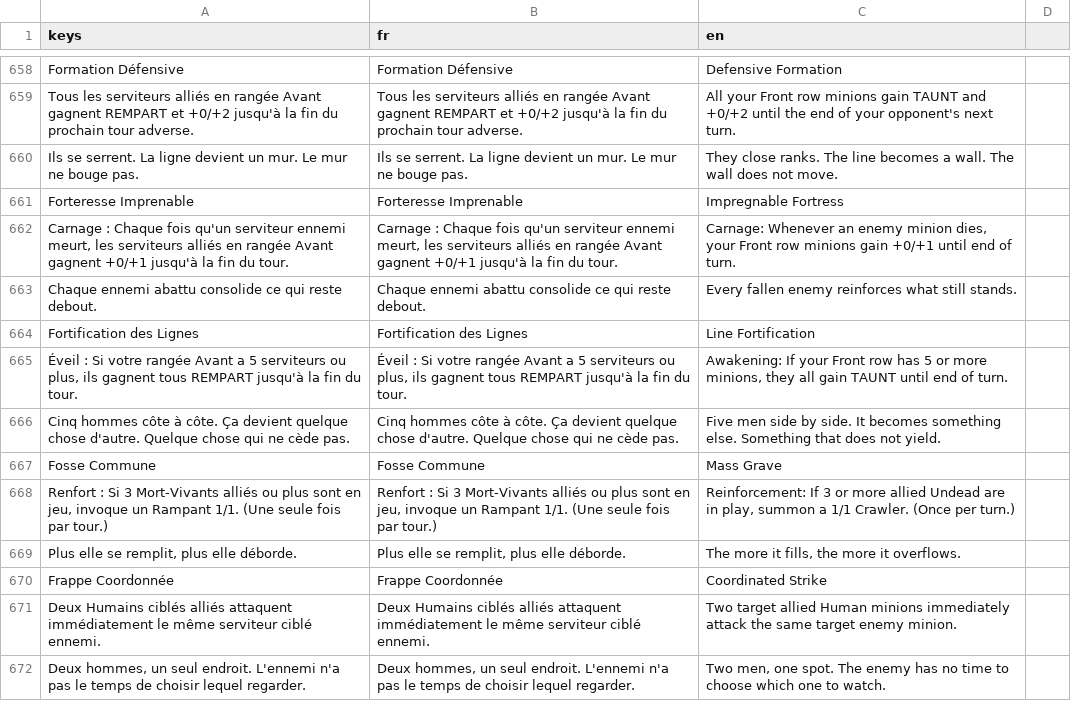
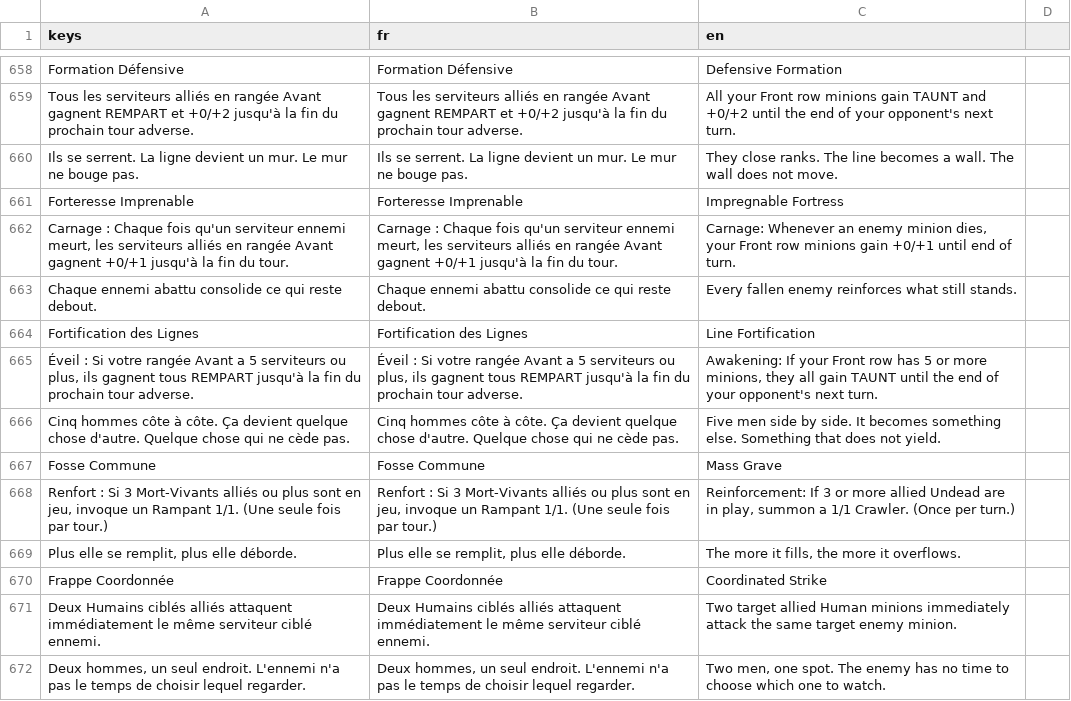
Before and after one commit to Nicolas82200/Wyrdane, a CSV file: translations/game.csv, drawn as a sheet; only a part is shown, gaps mark what is left out; the diff names each change by its address in the sheet, - before the commit and + after, or states it on an @@ line.

Commit message:
fix: extend Line Fortification's Taunt through the enemy's turn
The temporary TAUNT it grants expired at end of the player's own
turn, making it nearly useless on defense. Now lasts until the start
of the caster's next turn (reusing the UntilEndOfEnemyTurn duration
already used by other cards with the same semantics).

```diff
--- a/translations/game.csv
+++ b/translations/game.csv
-A665 (keys): …fin du tour.
+A665 (keys): …fin du prochain tour adverse.
-B665 (fr): …fin du tour.
+B665 (fr): …fin du prochain tour adverse.
-C665 (en): …TAUNT until end of turn.
+C665 (en): …TAUNT until the end of your opponent's next turn.
```
Also changed, not shown: 2 other files.
